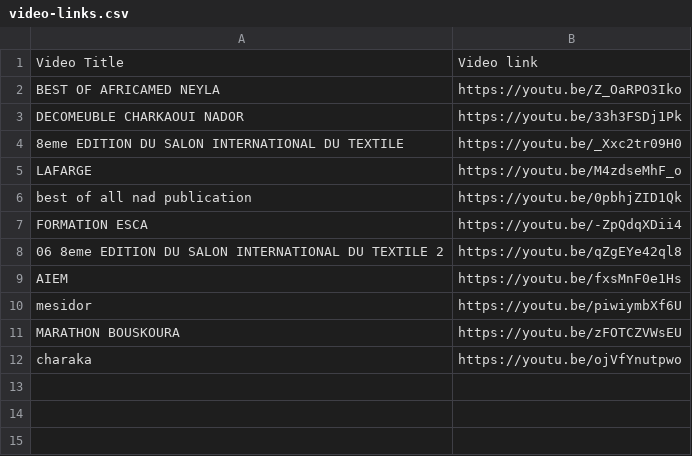
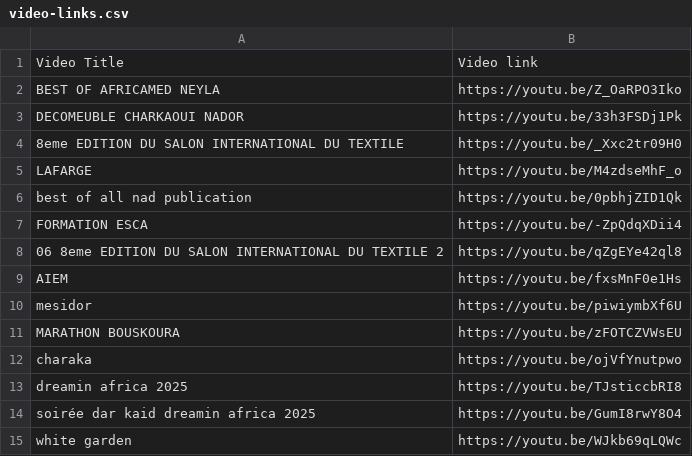
Before and after one commit to yassine700/neyla-vision, a CSV file: public/data/video-links.csv, drawn as a sheet.

```diff
--- a/public/data/video-links.csv
+++ b/public/data/video-links.csv
@@ -12 +12,4 @@ MARATHON BOUSKOURA,https://youtu.be/zFOTCZVWsEU
 charaka,https://youtu.be/ojVfYnutpwo
+dreamin africa 2025,https://youtu.be/TJsticcbRI8
+soirée dar kaid dreamin africa 2025,https://youtu.be/GumI8rwY8O4
+white garden,https://youtu.be/WJkb69qLQWc
```
Also changed, not shown: 2 other files.
